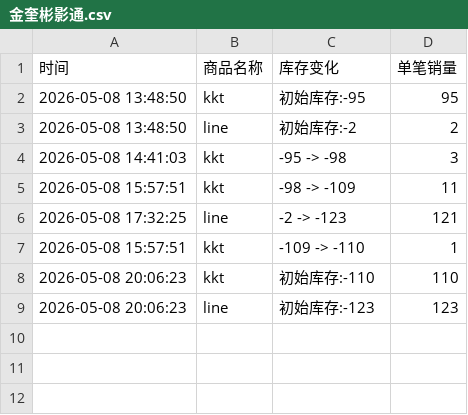
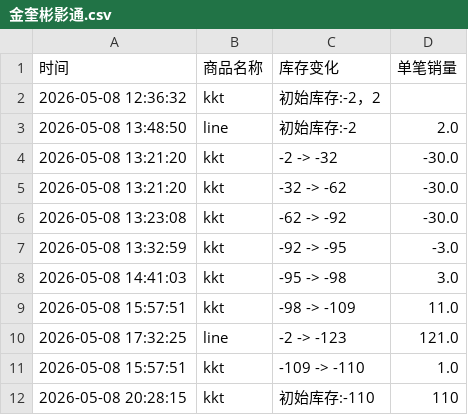
Before and after one commit to yuiki001/kevin-br0511, a CSV file: 金奎彬影通.csv, drawn as a sheet.

Commit message:
自动更新数据 2026-05-08 20:28:18

```diff
--- a/金奎彬影通.csv
+++ b/金奎彬影通.csv
@@ -1,9 +1,12 @@
 时间,商品名称,库存变化,单笔销量
-2026-05-08 13:48:50,kkt,初始库存:-95,95
-2026-05-08 13:48:50,line,初始库存:-2,2
-2026-05-08 14:41:03,kkt,-95 -> -98,3
-2026-05-08 15:57:51,kkt,-98 -> -109,11
-2026-05-08 17:32:25,line,-2 -> -123,121
-2026-05-08 15:57:51,kkt,-109 -> -110,1
-2026-05-08 20:06:23,kkt,初始库存:-110,110
-2026-05-08 20:06:23,line,初始库存:-123,123
+2026-05-08 12:36:32,kkt,初始库存:-2，2,
+2026-05-08 13:48:50,line,初始库存:-2,2.0
+2026-05-08 13:21:20,kkt,-2 -> -32,-30.0
+2026-05-08 13:21:20,kkt,-32 -> -62,-30.0
+2026-05-08 13:23:08,kkt,-62 -> -92,-30.0
+2026-05-08 13:32:59,kkt,-92 -> -95,-3.0
+2026-05-08 14:41:03,kkt,-95 -> -98,3.0
+2026-05-08 15:57:51,kkt,-98 -> -109,11.0
+2026-05-08 17:32:25,line,-2 -> -123,121.0
+2026-05-08 15:57:51,kkt,-109 -> -110,1.0
+2026-05-08 20:28:15,kkt,初始库存:-110,110
```
